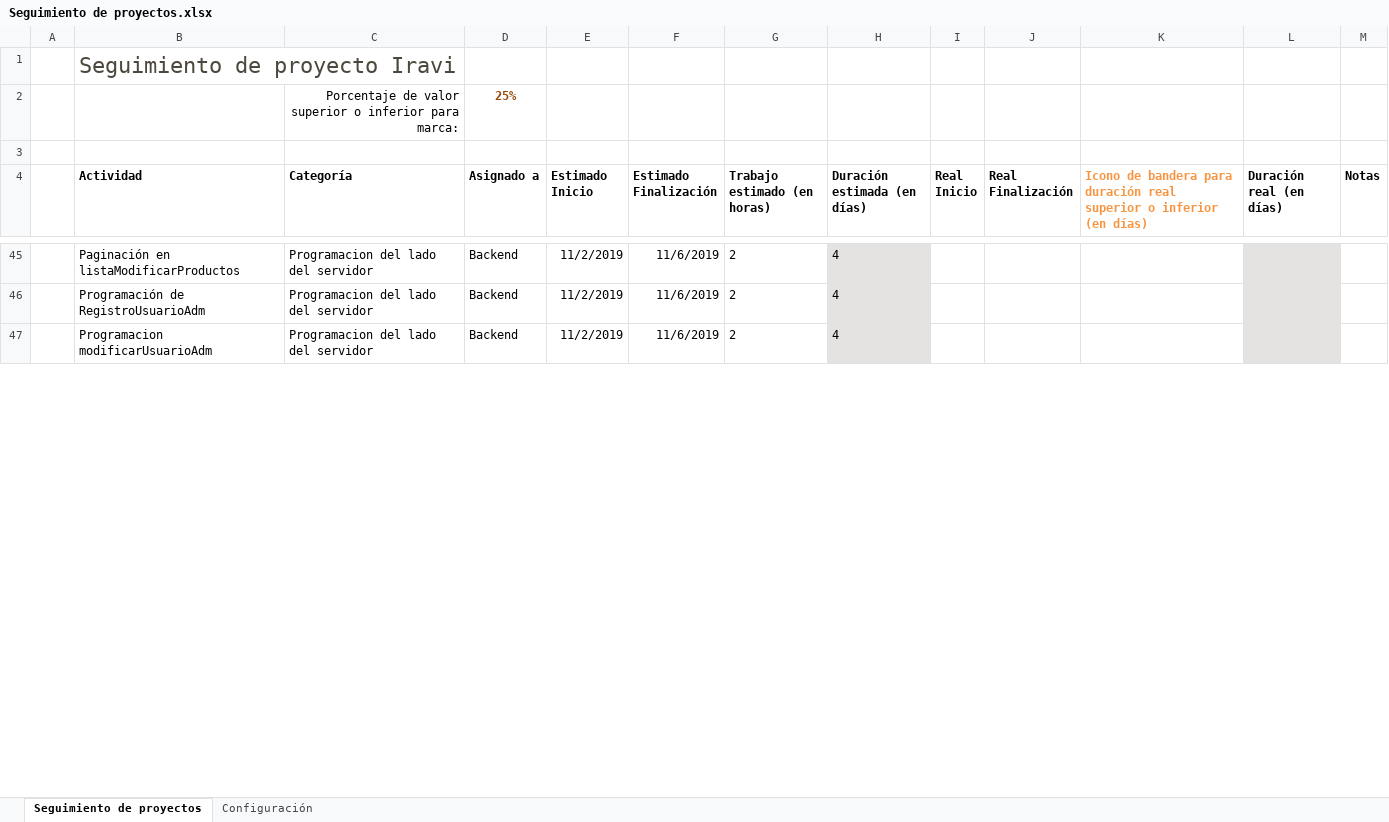
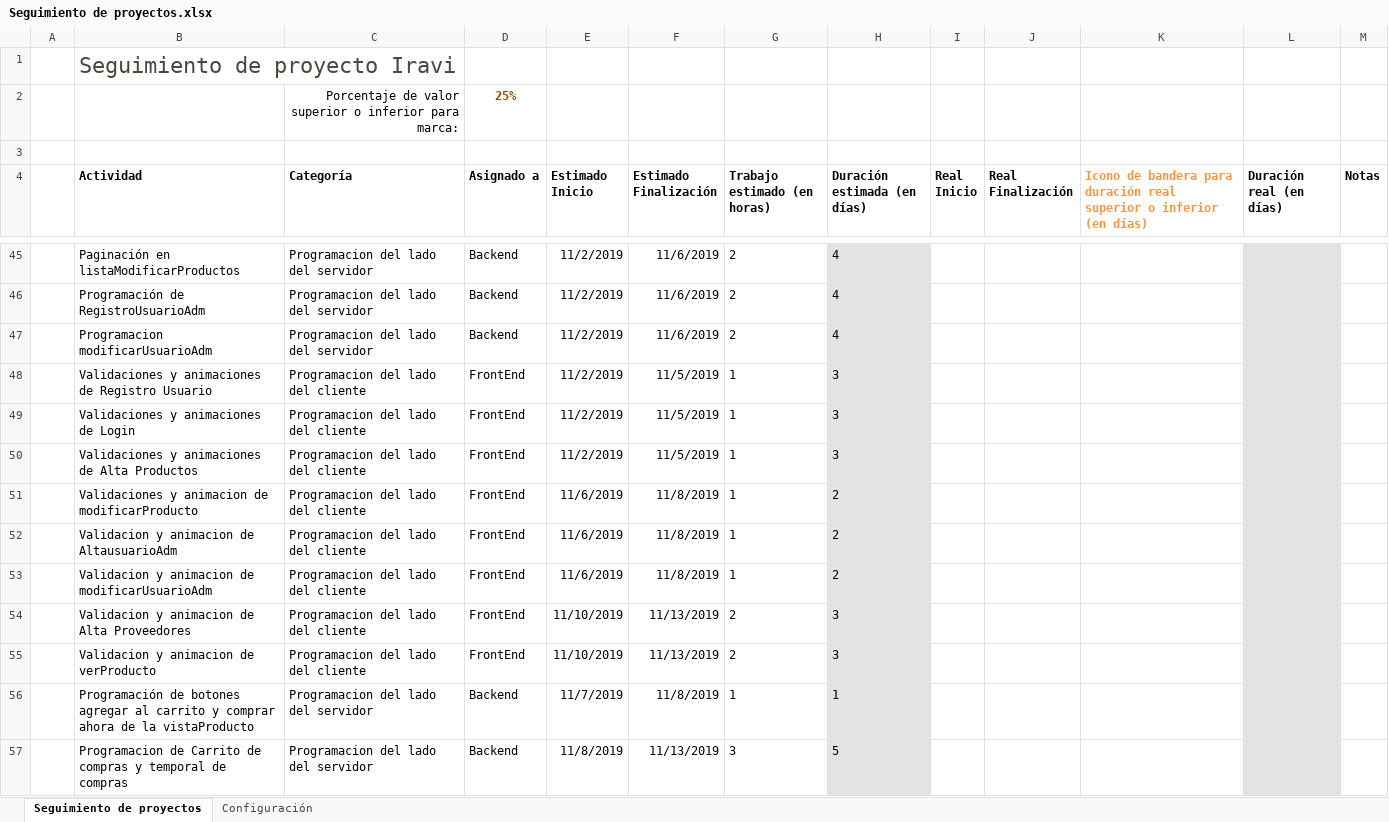
Before and after one commit to joseCorderoAlvarado/Proyecto_Ivari, an Excel workbook: documentacion/Seguimiento de proyectos.xlsx, sheet Seguimiento de proyectos, drawn as a sheet; only a part is shown, gaps mark what is left out; values as stored, in another font and other column widths than the file's, no borders; charts and pictures and conditional formats and table styles not drawn; the diff covers the shown part only; the diff names each change by its address in the sheet, - before the commit and + after, or states it on an @@ line.

Commit message:
Update Seguimiento de proyectos.xlsx

```diff
--- a/documentacion/Seguimiento de proyectos.xlsx (sheet Seguimiento de proyectos)
+++ b/documentacion/Seguimiento de proyectos.xlsx (sheet Seguimiento de proyectos)
+row 48:  | Validaciones y animaciones de Registro Usuario | Programacion del lado del cliente | FrontEnd | 11/2/2019 | 11/5/2019 | 1 | 3
+row 49:  | Validaciones y animaciones de Login | Programacion del lado del cliente | FrontEnd | 11/2/2019 | 11/5/2019 | 1 | 3
+row 50:  | Validaciones y animaciones de Alta Productos | Programacion del lado del cliente | FrontEnd | 11/2/2019 | 11/5/2019 | 1 | 3
+row 51:  | Validaciones y animacion de modificarProducto | Programacion del lado del cliente | FrontEnd | 11/6/2019 | 11/8/2019 | 1 | 2
+row 52:  | Validacion y animacion de AltausuarioAdm | Programacion del lado del cliente | FrontEnd | 11/6/2019 | 11/8/2019 | 1 | 2
+row 53:  | Validacion y animacion de modificarUsuarioAdm | Programacion del lado del cliente | FrontEnd | 11/6/2019 | 11/8/2019 | 1 | 2
+row 54:  | Validacion y animacion de Alta Proveedores | Programacion del lado del cliente | FrontEnd | 11/10/2019 | 11/13/2019 | 2 | 3
+row 55:  | Validacion y animacion de verProducto | Programacion del lado del cliente | FrontEnd | 11/10/2019 | 11/13/2019 | 2 | 3
+row 56:  | Programación de botones agregar al carrito y comprar ahora de la vistaProducto | Programacion del lado del servidor | Backend | 11/7/2019 | 11/8/2019 | 1 | 1
+row 57:  | Programacion de Carrito de compras y temporal de compras | Programacion del lado del servidor | Backend | 11/8/2019 | 11/13/2019 | 3 | 5
```
Also changed, not shown: 4 added rows, 2 removed rows and 13 edited cells elsewhere in this sheet, formulas that keep their value, charts or pictures.
